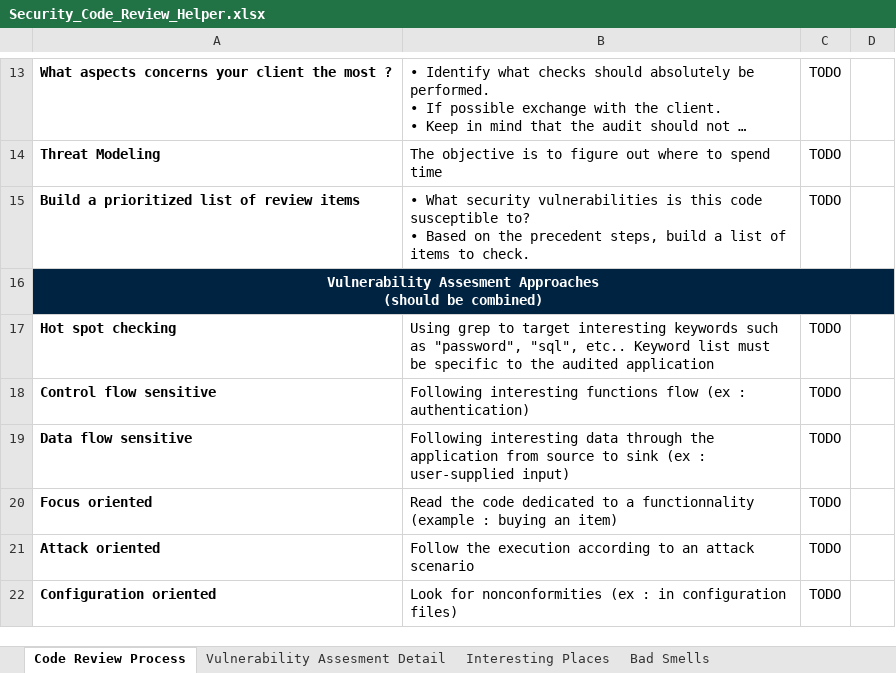
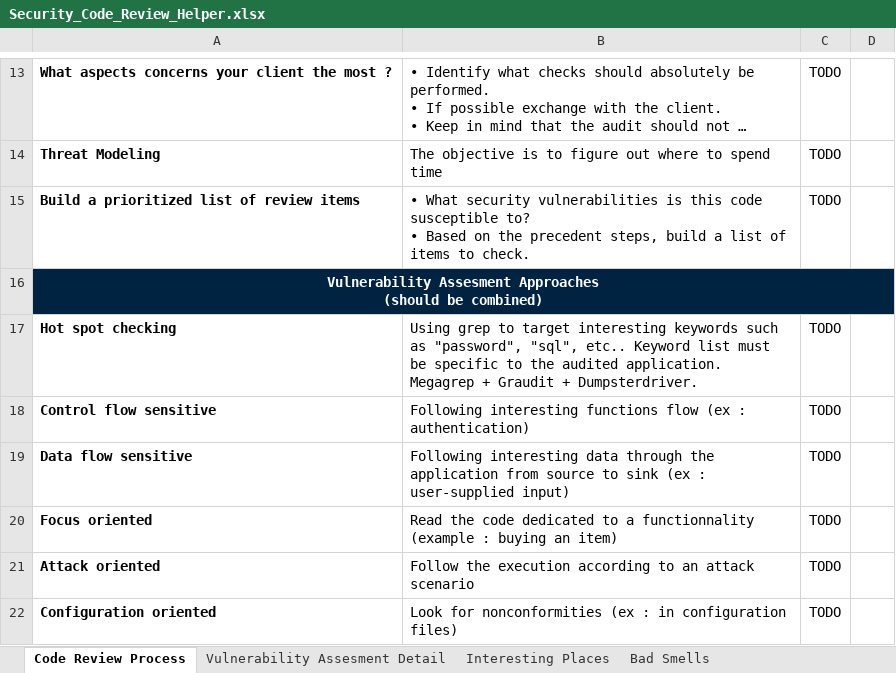
Before and after one commit to d3lb3/security-code-review, an Excel workbook: Security_Code_Review_Helper.xlsx, sheet Code Review Process, drawn as a sheet; only a part is shown, gaps mark what is left out; long unchanged cells end in …; values as stored, in another font and other column widths than the file's, no borders; conditional formats not drawn; the diff names each change by its address in the sheet, - before the commit and + after, or states it on an @@ line.

```diff
--- a/Security_Code_Review_Helper.xlsx (sheet Code Review Process)
+++ b/Security_Code_Review_Helper.xlsx (sheet Code Review Process)
-B17: …the audited application
+B17: …the audited application. Megagrep + Graudit + Dumpsterdriver.
```
Also changed, not shown: sheet Vulnerability Assesment Detail, 9 other files.
